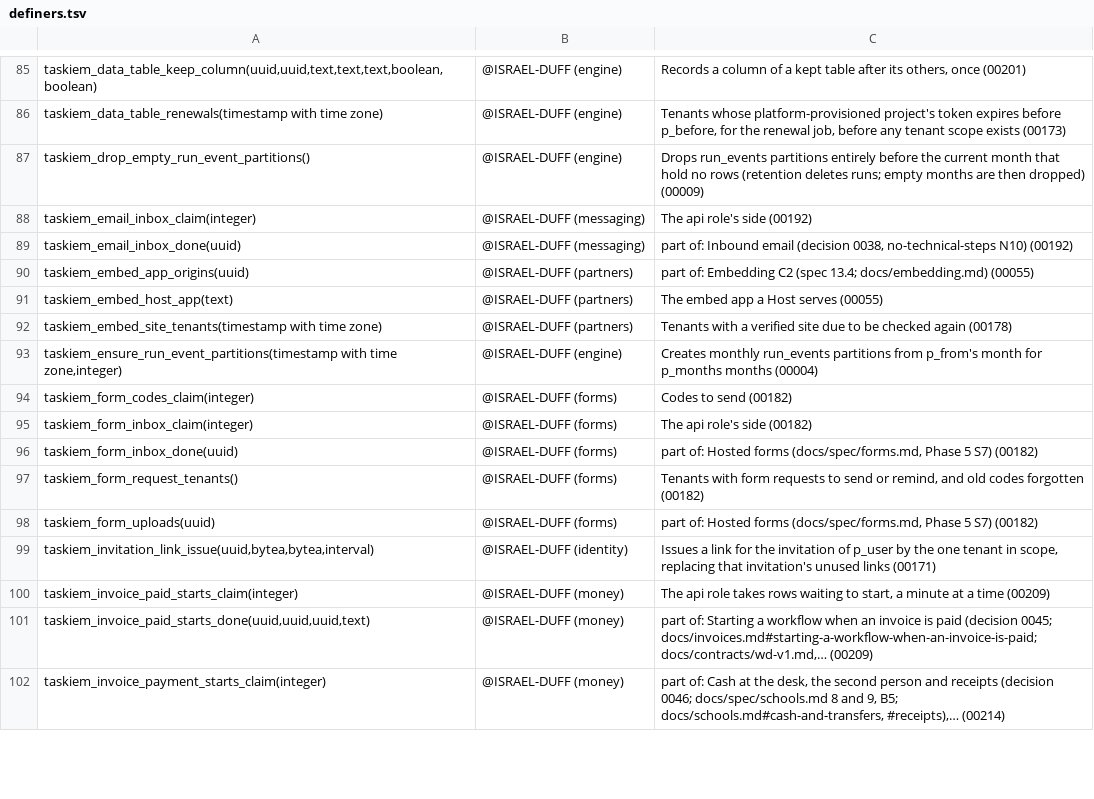
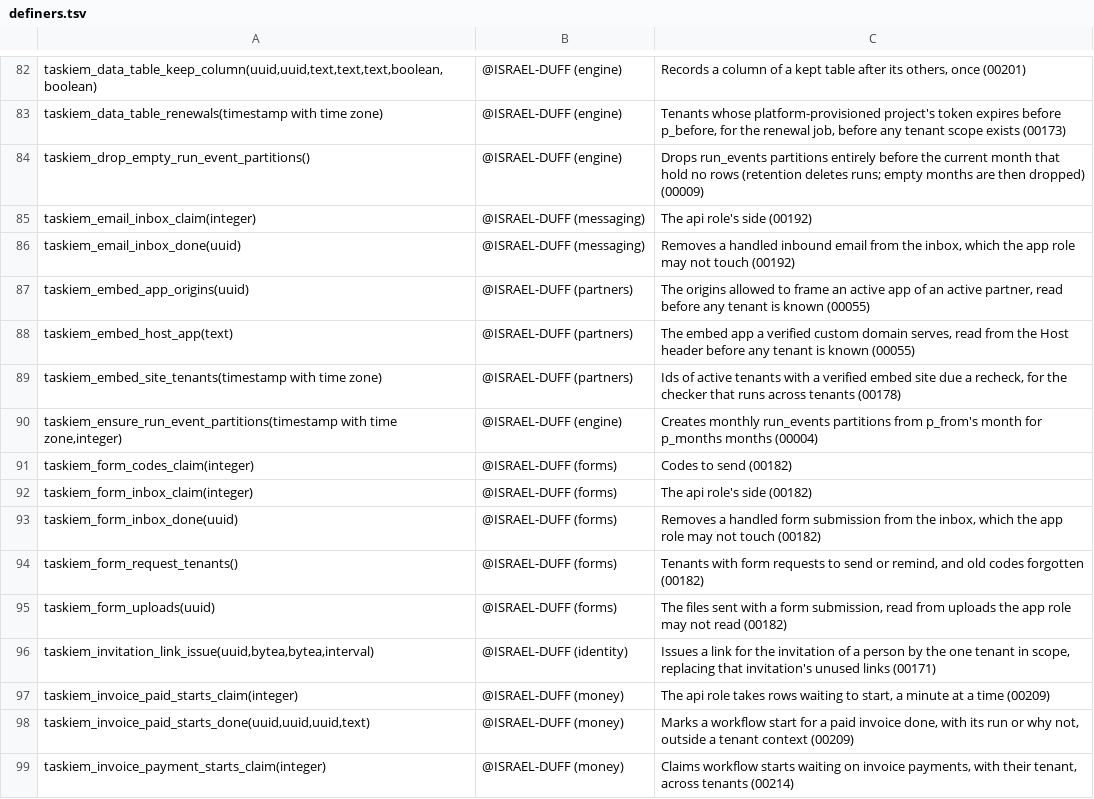
Before and after one commit to ISRAEL-DUFF/taskiem, a TSV file: engine/db/definers.tsv, drawn as a sheet; only a part is shown, gaps mark what is left out; the diff covers the shown part only.

```diff
--- a/engine/db/definers.tsv
+++ b/engine/db/definers.tsv
@@ -88,6 +85,6 @@ taskiem_drop_empty_run_event_partitions()	@ISRAEL-DUFF (engine)	Drops run_events
 taskiem_email_inbox_claim(integer)	@ISRAEL-DUFF (messaging)	The api role's side (00192)
-taskiem_email_inbox_done(uuid)	@ISRAEL-DUFF (messaging)	part of: Inbound email (decision 0038, no-technical-steps N10) (00192)
-taskiem_embed_app_origins(uuid)	@ISRAEL-DUFF (partners)	part of: Embedding C2 (spec 13.4; docs/embedding.md) (00055)
-taskiem_embed_host_app(text)	@ISRAEL-DUFF (partners)	The embed app a Host serves (00055)
-taskiem_embed_site_tenants(timestamp with time zone)	@ISRAEL-DUFF (partners)	Tenants with a verified site due to be checked again (00178)
+taskiem_email_inbox_done(uuid)	@ISRAEL-DUFF (messaging)	Removes a handled inbound email from the inbox, which the app role may not touch (00192)
+taskiem_embed_app_origins(uuid)	@ISRAEL-DUFF (partners)	The origins allowed to frame an active app of an active partner, read before any tenant is known (00055)
+taskiem_embed_host_app(text)	@ISRAEL-DUFF (partners)	The embed app a verified custom domain serves, read from the Host header before any tenant is known (00055)
+taskiem_embed_site_tenants(timestamp with time zone)	@ISRAEL-DUFF (partners)	Ids of active tenants with a verified embed site due a recheck, for the checker that runs across tenants (00178)
 taskiem_ensure_run_event_partitions(timestamp with time zone,integer)	@ISRAEL-DUFF (engine)	Creates monthly run_events partitions from p_from's month for p_months months (00004)
@@ -95,8 +92,8 @@ taskiem_form_codes_claim(integer)	@ISRAEL-DUFF (forms)	Codes to send (00182)
 taskiem_form_inbox_claim(integer)	@ISRAEL-DUFF (forms)	The api role's side (00182)
-taskiem_form_inbox_done(uuid)	@ISRAEL-DUFF (forms)	part of: Hosted forms (docs/spec/forms.md, Phase 5 S7) (00182)
+taskiem_form_inbox_done(uuid)	@ISRAEL-DUFF (forms)	Removes a handled form submission from the inbox, which the app role may not touch (00182)
 taskiem_form_request_tenants()	@ISRAEL-DUFF (forms)	Tenants with form requests to send or remind, and old codes forgotten (00182)
-taskiem_form_uploads(uuid)	@ISRAEL-DUFF (forms)	part of: Hosted forms (docs/spec/forms.md, Phase 5 S7) (00182)
-taskiem_invitation_link_issue(uuid,bytea,bytea,interval)	@ISRAEL-DUFF (identity)	Issues a link for the invitation of p_user by the one tenant in scope, replacing that invitation's unused links (00171)
+taskiem_form_uploads(uuid)	@ISRAEL-DUFF (forms)	The files sent with a form submission, read from uploads the app role may not read (00182)
+taskiem_invitation_link_issue(uuid,bytea,bytea,interval)	@ISRAEL-DUFF (identity)	Issues a link for the invitation of a person by the one tenant in scope, replacing that invitation's unused links (00171)
 taskiem_invoice_paid_starts_claim(integer)	@ISRAEL-DUFF (money)	The api role takes rows waiting to start, a minute at a time (00209)
-taskiem_invoice_paid_starts_done(uuid,uuid,uuid,text)	@ISRAEL-DUFF (money)	part of: Starting a workflow when an invoice is paid (decision 0045; docs/invoices.md#starting-a-workflow-when-an-invoice-is-paid; docs/contracts/wd-v1.md,… (00209)
-taskiem_invoice_payment_starts_claim(integer)	@ISRAEL-DUFF (money)	part of: Cash at the desk, the second person and receipts (decision 0046; docs/spec/schools.md 8 and 9, B5; docs/schools.md#cash-and-transfers, #receipts),… (00214)
+taskiem_invoice_paid_starts_done(uuid,uuid,uuid,text)	@ISRAEL-DUFF (money)	Marks a workflow start for a paid invoice done, with its run or why not, outside a tenant context (00209)
+taskiem_invoice_payment_starts_claim(integer)	@ISRAEL-DUFF (money)	Claims workflow starts waiting on invoice payments, with their tenant, across tenants (00214)
```
Also changed, not shown: 2 added rows, 9 removed rows and 103 edited cells elsewhere in this file, 21 other files.
